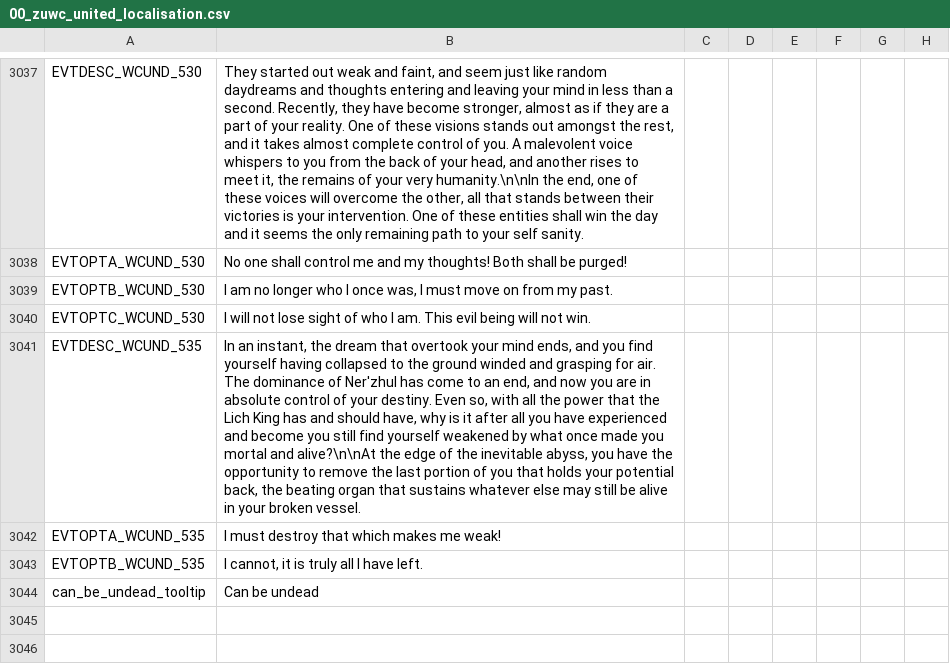
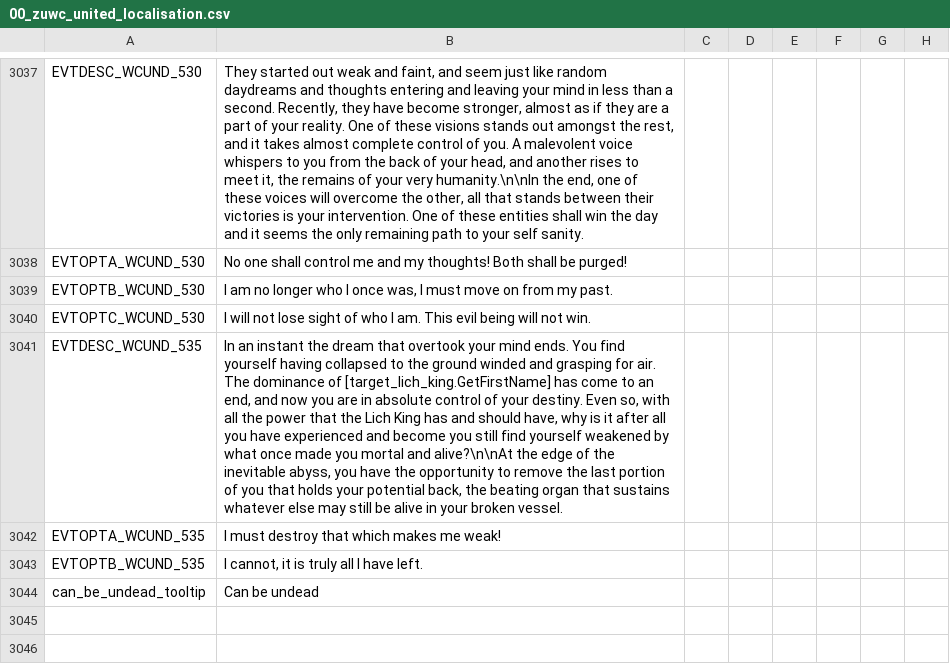
Before and after one commit to Warcraft-GoA-Development-Team/Warcraft-Guardians-of-Azeroth, a CSV file: localisation/00_zuwc_united_localisation.csv, drawn as a sheet; only a part is shown, gaps mark what is left out; the diff names each change by its address in the sheet, - before the commit and + after, or states it on an @@ line.

Commit message:
Spacsea's Suggestions
Applied Spacsea's suggestions.
(GDC)

Co-Authored-By: spacsea <spacsea@users.noreply.github.com>

```diff
--- a/localisation/00_zuwc_united_localisation.csv
+++ b/localisation/00_zuwc_united_localisation.csv
-B3041: In an instant, the dream that overtook your mind ends, and you find yourself having collapsed to the ground winded and grasping for air. The dominance of Ner'zhul has come…
+B3041: In an instant the dream that overtook your mind ends. You find yourself having collapsed to the ground winded and grasping for air. The dominance of [target_lich_king.GetFirstName] has come…
```
